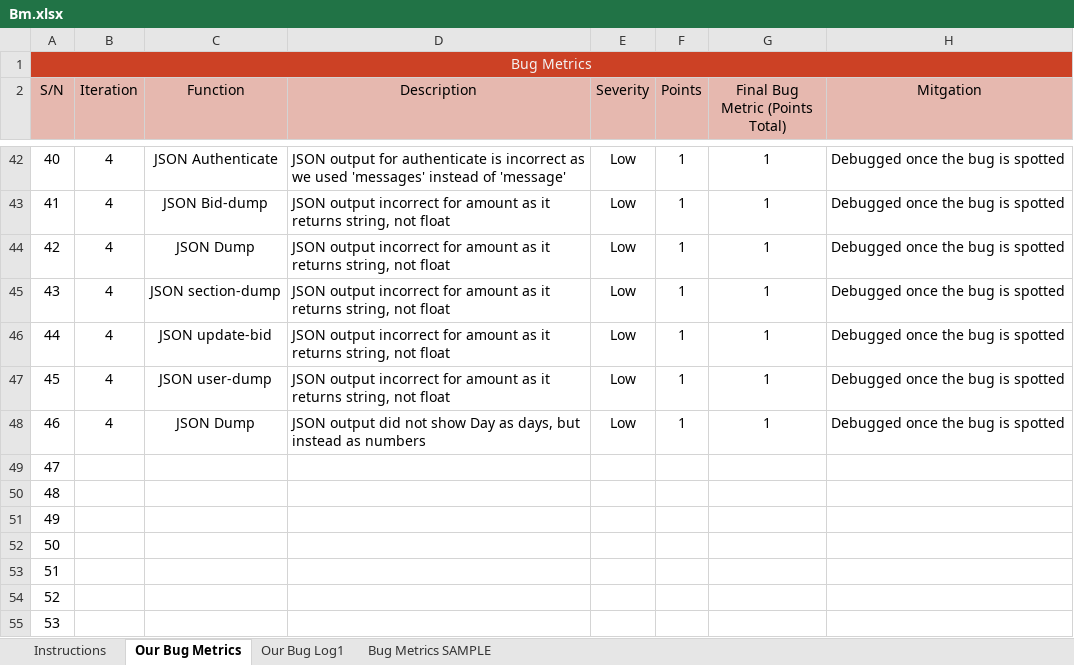
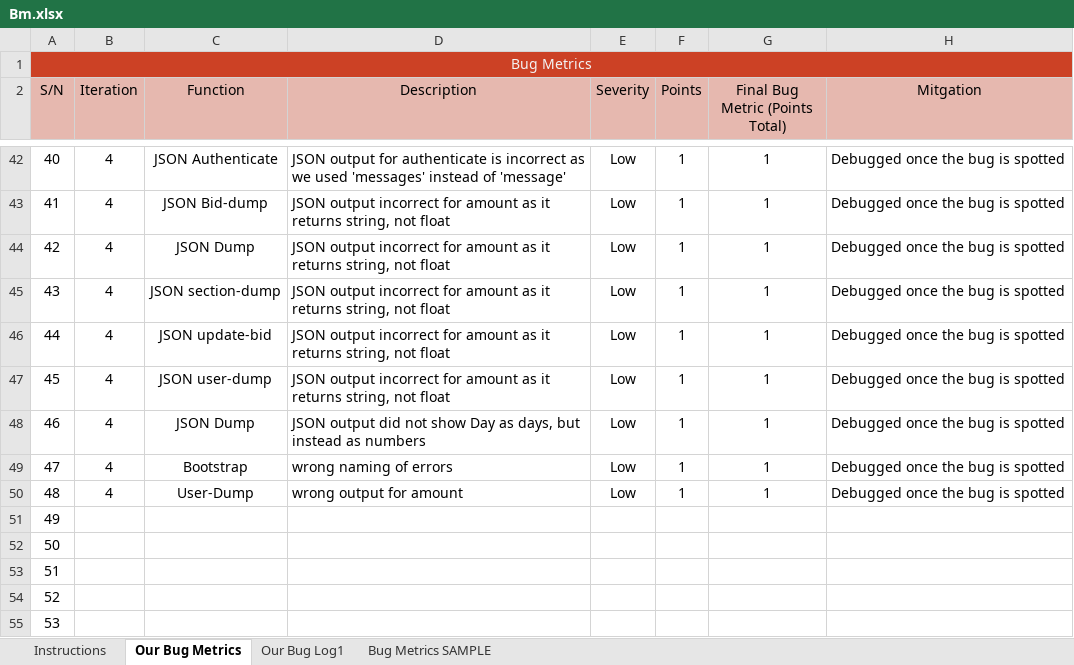
Before and after one commit to one-ice/IS212-Software-Project-Management, an Excel workbook: metrics/Bm.xlsx, sheet Our Bug Metrics, drawn as a sheet; only a part is shown, gaps mark what is left out; values as stored, in another font and other column widths than the file's, no borders; conditional formats not drawn; the diff names each change by its address in the sheet, - before the commit and + after, or states it on an @@ line.

Commit message:
Update Bm.xlsx
update errors for wrong error namings

```diff
--- a/metrics/Bm.xlsx (sheet Our Bug Metrics)
+++ b/metrics/Bm.xlsx (sheet Our Bug Metrics)
-B49:B50 (Iteration): (empty)
+B49:B50 (Iteration): 4
-C49 (Function): (empty)
+C49 (Function): Bootstrap
-D49 (Description): (empty)
+D49 (Description): wrong naming of errors
-E49:E50 (Severity): (empty)
+E49:E50 (Severity): Low
-F49:F50 (Points): (empty)
+F49:F50 (Points): 1
-G49:G50 (Final Bug Metric (Points Total)): (empty)
+G49:G50 (Final Bug Metric (Points Total)): 1
-H49:H50 (Mitgation): (empty)
+H49:H50 (Mitgation): Debugged once the bug is spotted
-C50 (Function): (empty)
+C50 (Function): User-Dump
-D50 (Description): (empty)
+D50 (Description): wrong output for amount
```
Also changed, not shown: sheet Our Bug Log1.
